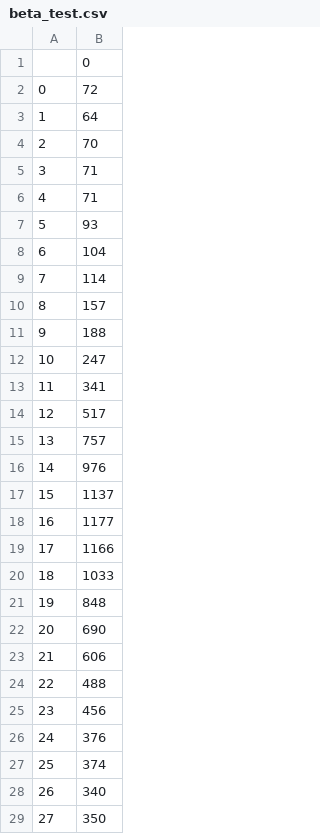
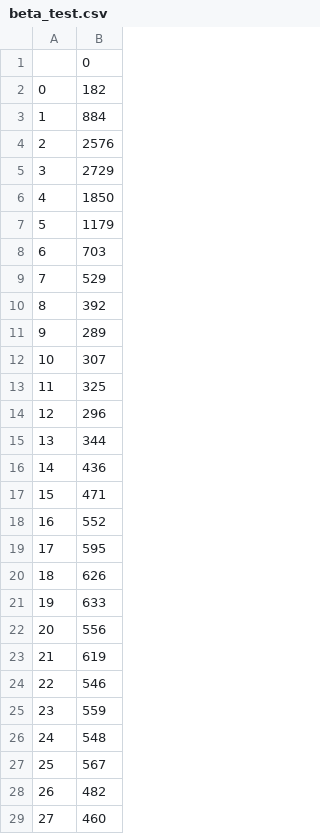
Before and after one commit to Averydx/PF_Estimation, a CSV file: data_sets/beta_test.csv, drawn as a sheet; only a part is shown; the diff covers the shown part only.

Commit message:
new file:   data_sets/FLU_WEEKLY.csv 	modified:   data_sets/beta_test.csv 	modified:   data_sets/beta_test_beta.csv 	modified:   data_sets/beta_test_states.csv 	modified:   jupyter notebooks/scratch.ipynb 	modified:   main.py

```diff
--- a/data_sets/beta_test.csv
+++ b/data_sets/beta_test.csv
@@ -1,29 +1,29 @@
 ,0
-0,72
-1,64
-2,70
-3,71
-4,71
-5,93
-6,104
-7,114
-8,157
-9,188
-10,247
-11,341
-12,517
-13,757
-14,976
-15,1137
-16,1177
-17,1166
-18,1033
-19,848
-20,690
-21,606
-22,488
-23,456
-24,376
-25,374
-26,340
-27,350
+0,182
+1,884
+2,2576
+3,2729
+4,1850
+5,1179
+6,703
+7,529
+8,392
+9,289
+10,307
+11,325
+12,296
+13,344
+14,436
+15,471
+16,552
+17,595
+18,626
+19,633
+20,556
+21,619
+22,546
+23,559
+24,548
+25,567
+26,482
+27,460
```
Also changed, not shown: 21 edited cells elsewhere in this file, data_sets/beta_test_beta.csv, data_sets/beta_test_states.csv, 3 other files.
